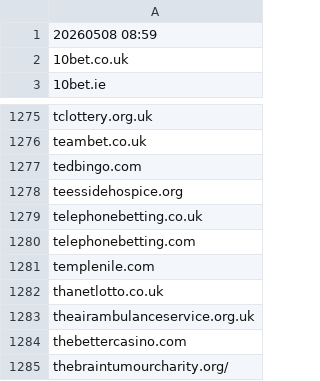
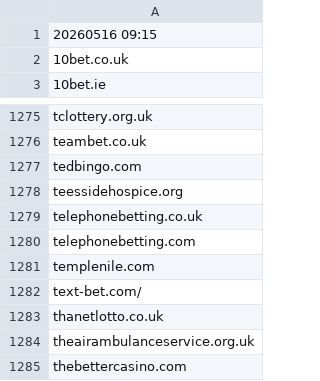
Before and after one commit to itsJustinCase/gamble-eagle, a CSV file: UK.csv, drawn as a sheet; only a part is shown, gaps mark what is left out; the shorter side is filled out with more unchanged rows.

Commit message:
update UK.csv

```diff
--- a/UK.csv
+++ b/UK.csv
@@ -1,2 +1,2 @@
-20260508 08:59
+20260516 09:15
 10bet.co.uk
@@ -1281,2 +1281,3 @@ telephonebetting.com
 templenile.com
+text-bet.com/
 thanetlotto.co.uk
```
